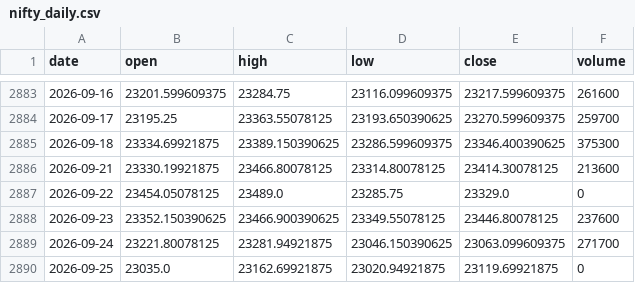
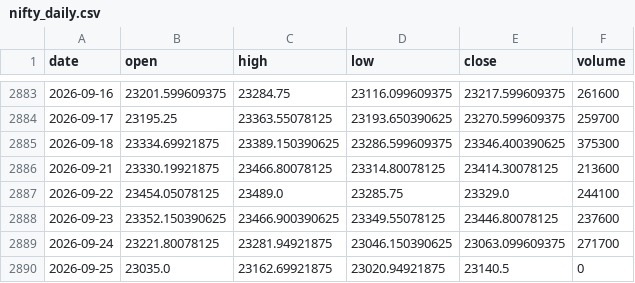
Before and after one commit to zetaaztra/David-ML, a CSV file: data/nifty_daily.csv, drawn as a sheet; only a part is shown, gaps mark what is left out.

```diff
--- a/data/nifty_daily.csv
+++ b/data/nifty_daily.csv
@@ -2886,5 +2886,5 @@ date,open,high,low,close,volume
 2026-09-21,23330.19921875,23466.80078125,23314.80078125,23414.30078125,213600
-2026-09-22,23454.05078125,23489.0,23285.75,23329.0,0
+2026-09-22,23454.05078125,23489.0,23285.75,23329.0,244100
 2026-09-23,23352.150390625,23466.900390625,23349.55078125,23446.80078125,237600
 2026-09-24,23221.80078125,23281.94921875,23046.150390625,23063.099609375,271700
-2026-09-25,23035.0,23162.69921875,23020.94921875,23119.69921875,0
+2026-09-25,23035.0,23162.69921875,23020.94921875,23140.5,0
```
Also changed, not shown: data/sp500_daily.csv, data/vix_daily.csv.
